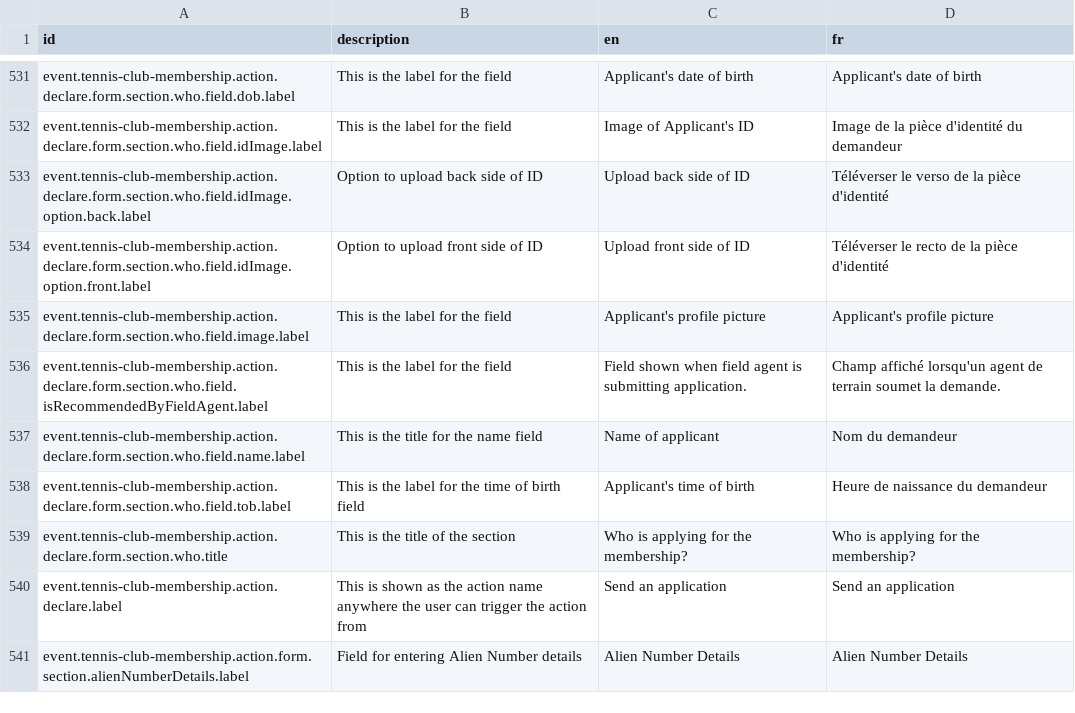
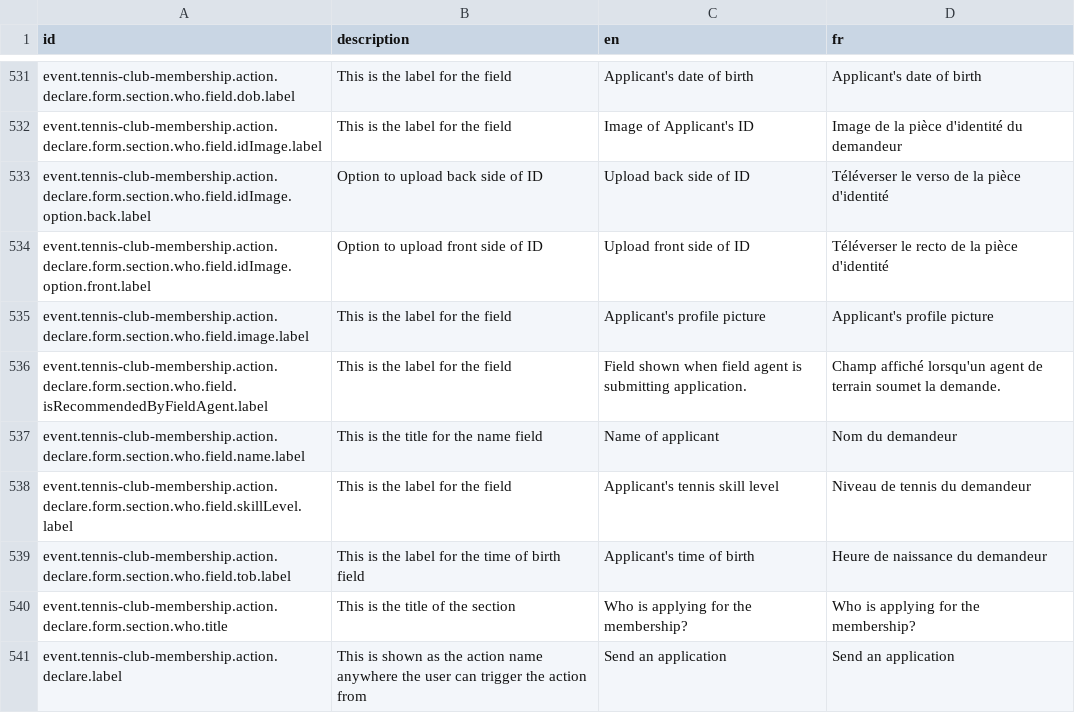
Before and after one commit to opencrvs/opencrvs-core, a CSV file: packages/testland/src/translations/countryconfig.csv, drawn as a sheet; only a part is shown, gaps mark what is left out; the shorter side is filled out with more unchanged rows; the diff names each change by its address in the sheet, - before the commit and + after, or states it on an @@ line.

```diff
--- a/packages/testland/src/translations/countryconfig.csv
+++ b/packages/testland/src/translations/countryconfig.csv
+row 538: event.tennis-club-membership.action.declare.form.section.who.field.skillLevel.label | This is the label for the field | Applicant's tennis skill level | Niveau de tennis du demandeur
```
Also changed, not shown: 11 other files.
